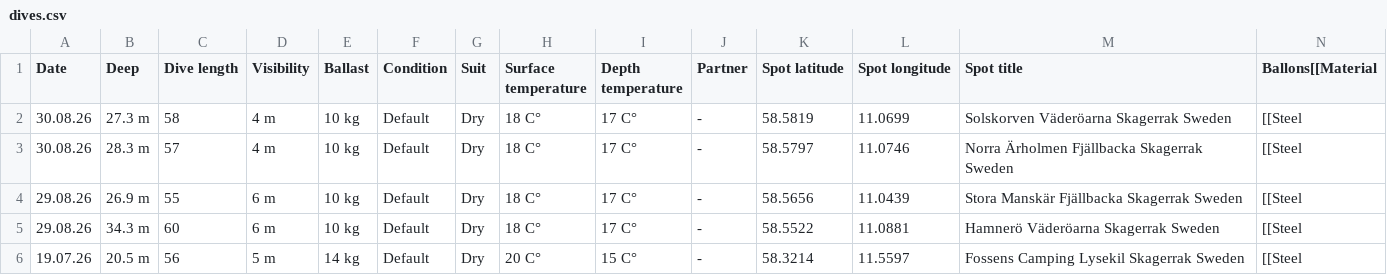
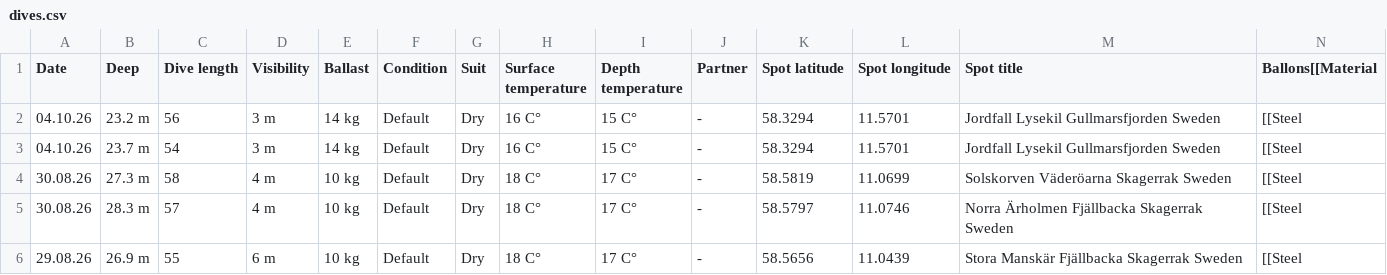
Before and after one commit to mattiasholm/dives, a CSV file: dives.csv, drawn as a sheet; only a part is shown; the shorter side is filled out with more unchanged rows; rows hold the shown columns only; the diff names each change by its address in the sheet, - before the commit and + after, or states it on an @@ line.

Commit message:
Add files via upload

```diff
--- a/dives.csv
+++ b/dives.csv
+row 2: 04.10.26 | 23.2 m | 56 | 3 m | 14 kg | Default | Dry | 16 C° | 15 C° | - | 58.3294 | 11.5701 | Jordfall Lysekil Gullmarsfjorden Sweden | [[Steel
+row 3: 04.10.26 | 23.7 m | 54 | 3 m | 14 kg | Default | Dry | 16 C° | 15 C° | - | 58.3294 | 11.5701 | Jordfall Lysekil Gullmarsfjorden Sweden | [[Steel
```
